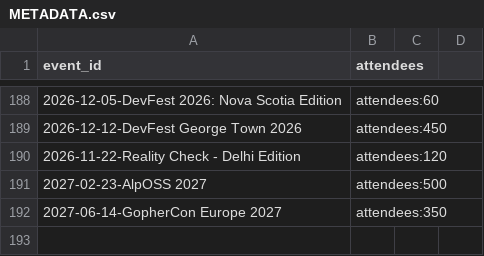
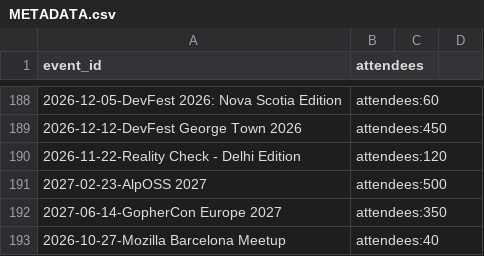
Before and after one commit to scraly/developers-conferences-agenda, a CSV file: METADATA.csv, drawn as a sheet; only a part is shown, gaps mark what is left out.

```diff
--- a/METADATA.csv
+++ b/METADATA.csv
@@ -192 +192,2 @@ event_id,attendees
 2027-06-14-GopherCon Europe 2027,attendees:350
+2026-10-27-Mozilla Barcelona Meetup,attendees:40
```
Also changed, not shown: TAGS.csv, 2 other files.
